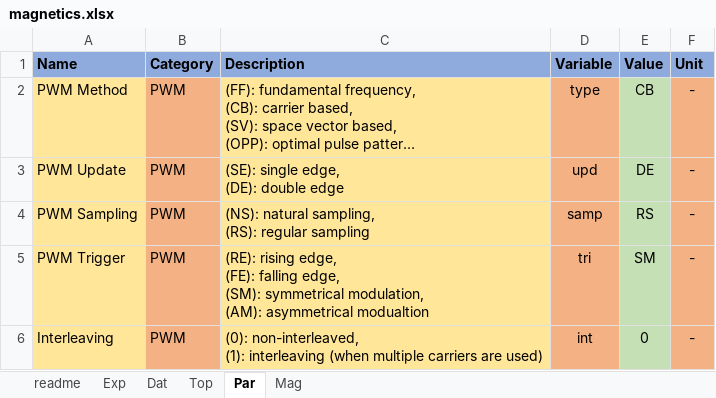
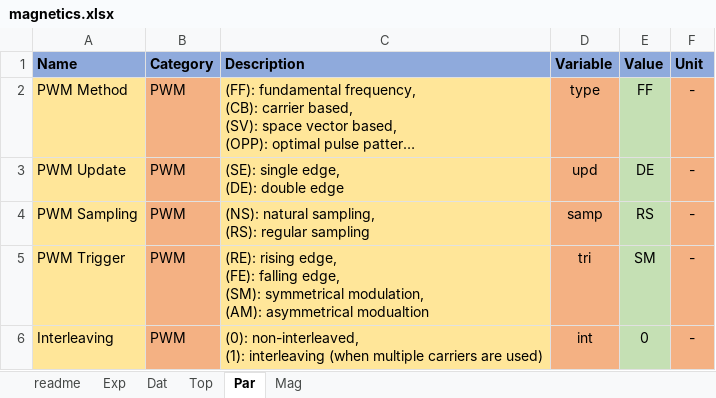
Before and after one commit to pascme05/PyPowerSim, an Excel workbook: config/magnetics.xlsx, sheet Par, drawn as a sheet; only a part is shown; long unchanged cells end in …; values as stored, in another font and other column widths than the file's, no borders; the diff names each change by its address in the sheet, - before the commit and + after, or states it on an @@ line.

```diff
--- a/config/magnetics.xlsx (sheet Par)
+++ b/config/magnetics.xlsx (sheet Par)
-E2 (Value): CB
+E2 (Value): FF
```
Also changed, not shown: sheet Mag, sheet Dat, sheet Top, 9 other files.
